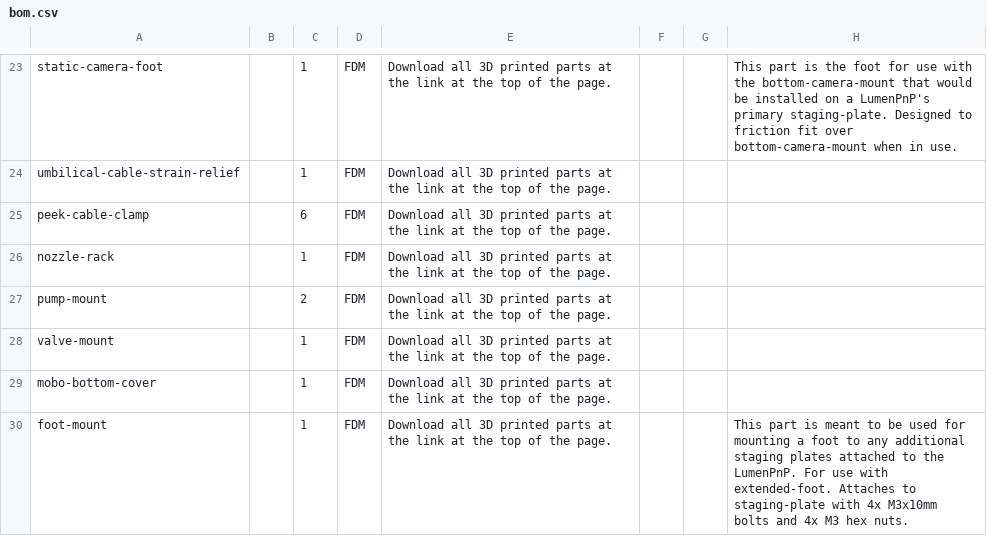
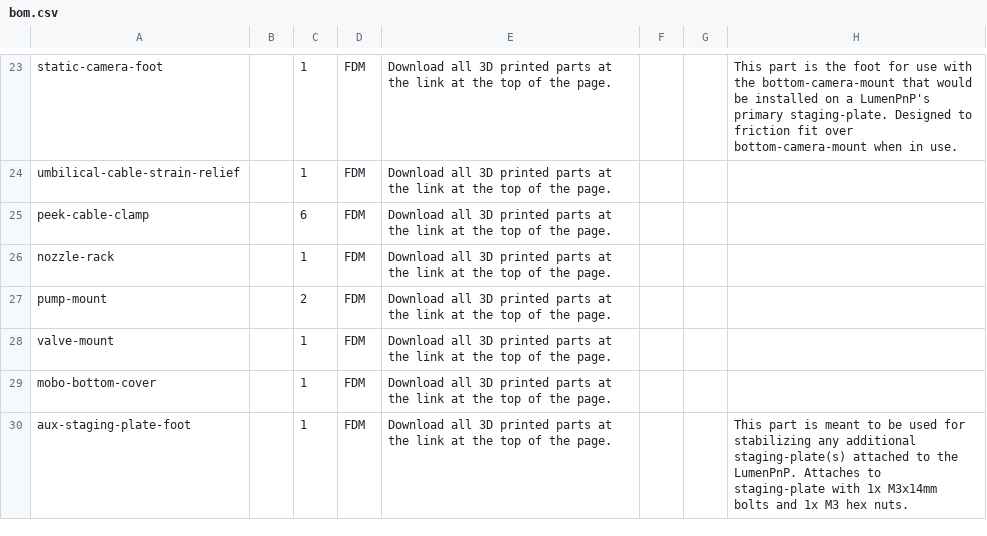
Before and after one commit to opulo-inc/lumenpnp, a CSV file: bom.csv, drawn as a sheet; only a part is shown, gaps mark what is left out; the diff covers the shown part only.

Commit message:
Adds further BOM detail and improves auxiliary staging plate foot
- Adds print plane to front-right-leg
- Simplifies aux staging plate design from 2 prints and 8 fasteners to 3 total pieces
- Updates assembly to match changes listed above
- Updates BOM to bring it into alignment with Opulo MFG sourcing data

```diff
--- a/bom.csv
+++ b/bom.csv
@@ -29,2 +29,2 @@ valve-mount,,1,FDM,Download all 3D printed parts at the link at the top of the p
 mobo-bottom-cover,,1,FDM,Download all 3D printed parts at the link at the top of the page.,,,
-foot-mount,,1,FDM,Download all 3D printed parts at the link at the top of the page.,,,This part is meant to be used for mounting a foot to any additional staging plates attached to the LumenPnP. For use with extended-foot. Attaches to staging-plate with 4x M3x10mm bolts and 4x M3 hex nuts.
+aux-staging-plate-foot,,1,FDM,Download all 3D printed parts at the link at the top of the page.,,,This part is meant to be used for stabilizing any additional staging-plate(s) attached to the LumenPnP. Attaches to staging-plate with 1x M3x14mm bolts and 1x M3 hex nuts.
```
Also changed, not shown: 1 added row and 6 edited cells elsewhere in this file, 3 other files.
